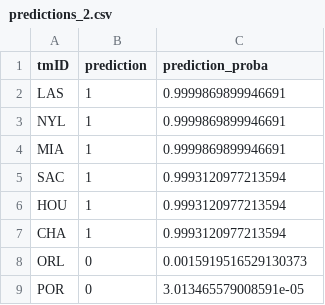
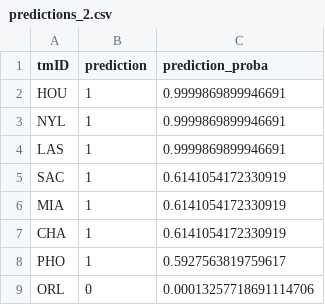
Before and after one commit to jmisidro/FEUP_ML, a CSV file: data/predictions/predictions_2.csv, drawn as a sheet.

```diff
--- a/data/predictions/predictions_2.csv
+++ b/data/predictions/predictions_2.csv
@@ -1,9 +1,9 @@
 tmID,prediction,prediction_proba
+HOU,1,0.9999869899946691
+NYL,1,0.9999869899946691
 LAS,1,0.9999869899946691
-NYL,1,0.9999869899946691
-MIA,1,0.9999869899946691
-SAC,1,0.9993120977213594
-HOU,1,0.9993120977213594
-CHA,1,0.9993120977213594
-ORL,0,0.0015919516529130373
-POR,0,3.013465579008591e-05
+SAC,1,0.6141054172330919
+MIA,1,0.6141054172330919
+CHA,1,0.6141054172330919
+PHO,1,0.5927563819759617
+ORL,0,0.00013257718691114706
```
Also changed, not shown: data/predictions/predictions_10.csv, data/predictions/predictions_6.csv, 4 other files.
